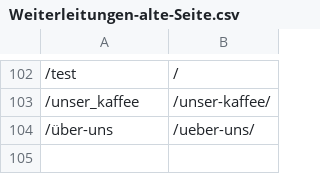
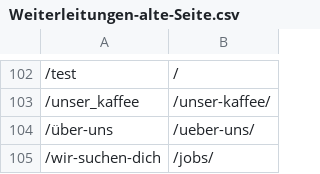
Before and after one commit to TobiasStammer/JB-Kaffee-, a CSV file: Weiterleitungen-alte-Seite.csv, drawn as a sheet; only a part is shown, gaps mark what is left out.

```diff
--- a/Weiterleitungen-alte-Seite.csv
+++ b/Weiterleitungen-alte-Seite.csv
@@ -104 +104,2 @@
 /über-uns;/ueber-uns/
+/wir-suchen-dich;/jobs/
```
Also changed, not shown: 1 other file.
